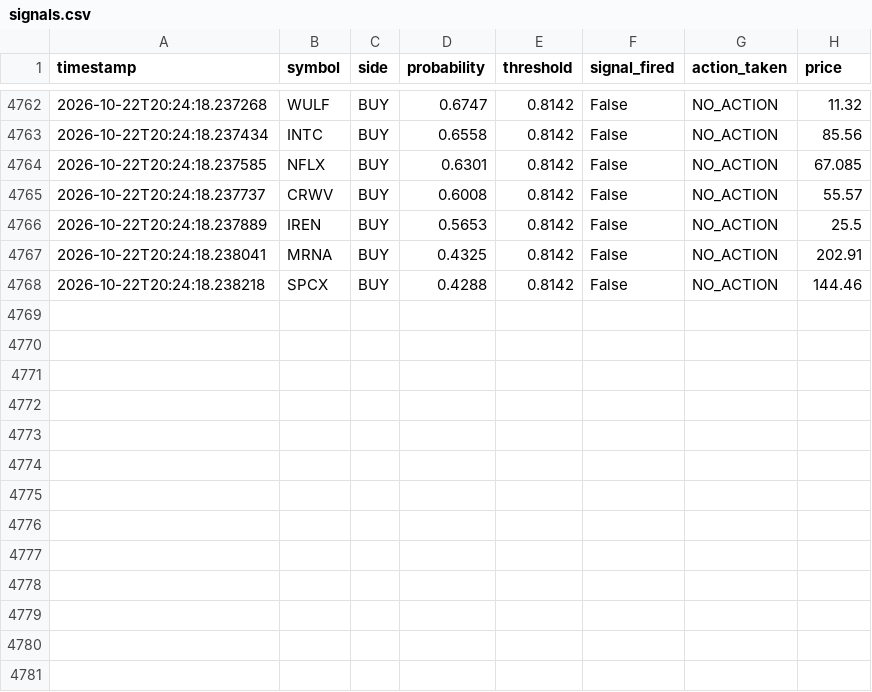
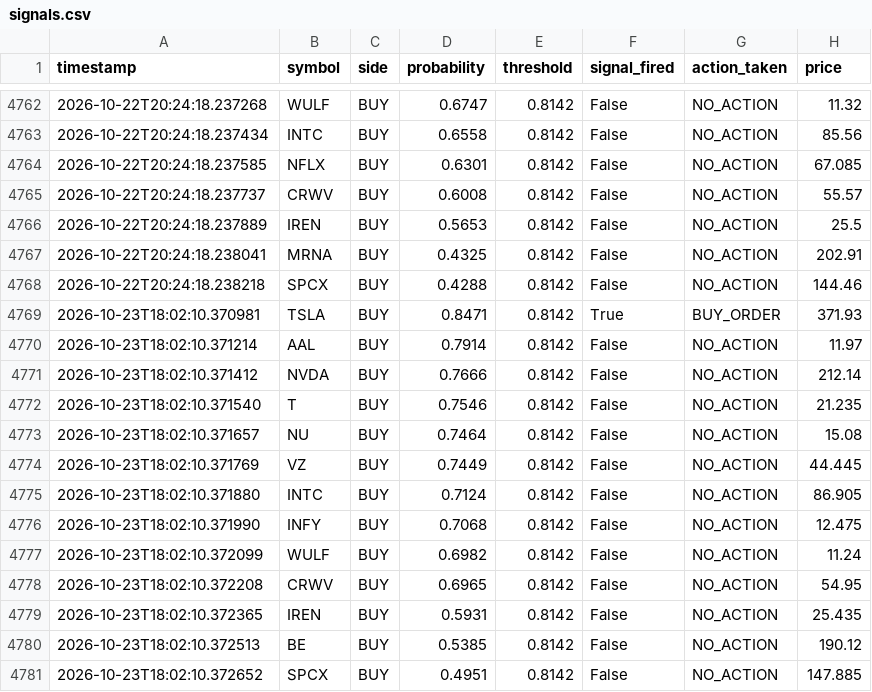
Before and after one commit to jp3tty/ml-trading-bot, a CSV file: paper_trade_log/signals.csv, drawn as a sheet; only a part is shown, gaps mark what is left out.

```diff
--- a/paper_trade_log/signals.csv
+++ b/paper_trade_log/signals.csv
@@ -4768 +4768,14 @@ timestamp,symbol,side,probability,threshold,signal_fired,action_taken,price
 2026-10-22T20:24:18.238218,SPCX,BUY,0.4288,0.8142,False,NO_ACTION,144.46
+2026-10-23T18:02:10.370981,TSLA,BUY,0.8471,0.8142,True,BUY_ORDER,371.93
+2026-10-23T18:02:10.371214,AAL,BUY,0.7914,0.8142,False,NO_ACTION,11.97
+2026-10-23T18:02:10.371412,NVDA,BUY,0.7666,0.8142,False,NO_ACTION,212.14
+2026-10-23T18:02:10.371540,T,BUY,0.7546,0.8142,False,NO_ACTION,21.235
+2026-10-23T18:02:10.371657,NU,BUY,0.7464,0.8142,False,NO_ACTION,15.08
+2026-10-23T18:02:10.371769,VZ,BUY,0.7449,0.8142,False,NO_ACTION,44.445
+2026-10-23T18:02:10.371880,INTC,BUY,0.7124,0.8142,False,NO_ACTION,86.905
+2026-10-23T18:02:10.371990,INFY,BUY,0.7068,0.8142,False,NO_ACTION,12.475
+2026-10-23T18:02:10.372099,WULF,BUY,0.6982,0.8142,False,NO_ACTION,11.24
+2026-10-23T18:02:10.372208,CRWV,BUY,0.6965,0.8142,False,NO_ACTION,54.95
+2026-10-23T18:02:10.372365,IREN,BUY,0.5931,0.8142,False,NO_ACTION,25.435
+2026-10-23T18:02:10.372513,BE,BUY,0.5385,0.8142,False,NO_ACTION,190.12
+2026-10-23T18:02:10.372652,SPCX,BUY,0.4951,0.8142,False,NO_ACTION,147.885
```
Also changed, not shown: paper_trade_log/orders.csv.
